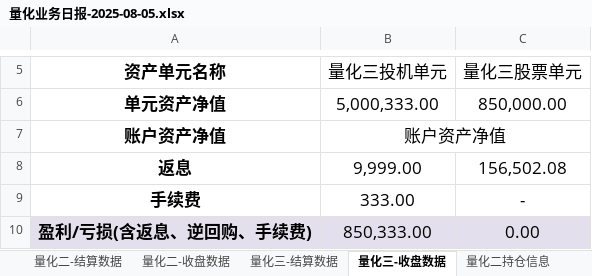
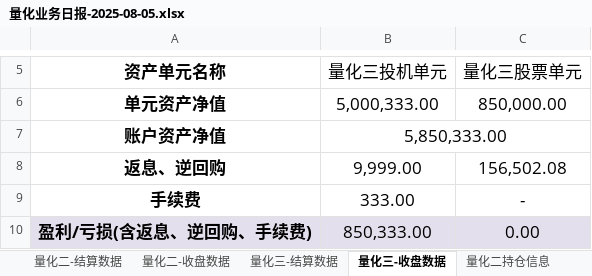
Before and after one commit to lishengze/python-study, an Excel workbook: template/8.5/量化业务日报-2025-08-05.xlsx, sheet 量化三-收盘数据, drawn as a sheet; only a part is shown, gaps mark what is left out; values as stored, in another font and other column widths than the file's, no borders; charts and pictures not drawn; the diff names each change by its address in the sheet, - before the commit and + after, or states it on an @@ line.

```diff
--- a/template/8.5/量化业务日报-2025-08-05.xlsx (sheet 量化三-收盘数据)
+++ b/template/8.5/量化业务日报-2025-08-05.xlsx (sheet 量化三-收盘数据)
-B7: 账户资产净值
+B7: 5,850,333.00
-A8: 返息
+A8: 返息、逆回购
```
Also changed, not shown: sheet 量化三-结算数据, charts or pictures, template/8.5/净值.xlsx, 16 other files.
